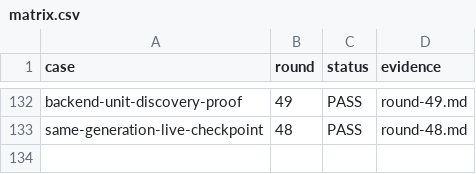
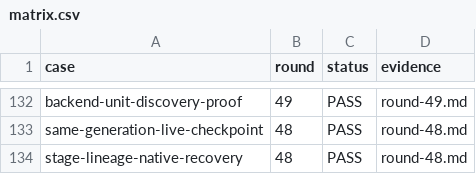
Before and after one commit to HiQ-AI/dingtalk-dsh-assistant, a CSV file: docs/acceptance/message-clarification-admission/matrix.csv, drawn as a sheet; only a part is shown, gaps mark what is left out.

```diff
--- a/docs/acceptance/message-clarification-admission/matrix.csv
+++ b/docs/acceptance/message-clarification-admission/matrix.csv
@@ -133 +133,2 @@ backend-unit-discovery-proof,49,PASS,round-49.md
 same-generation-live-checkpoint,48,PASS,round-48.md
+stage-lineage-native-recovery,48,PASS,round-48.md
```
Also changed, not shown: 2 other files.
